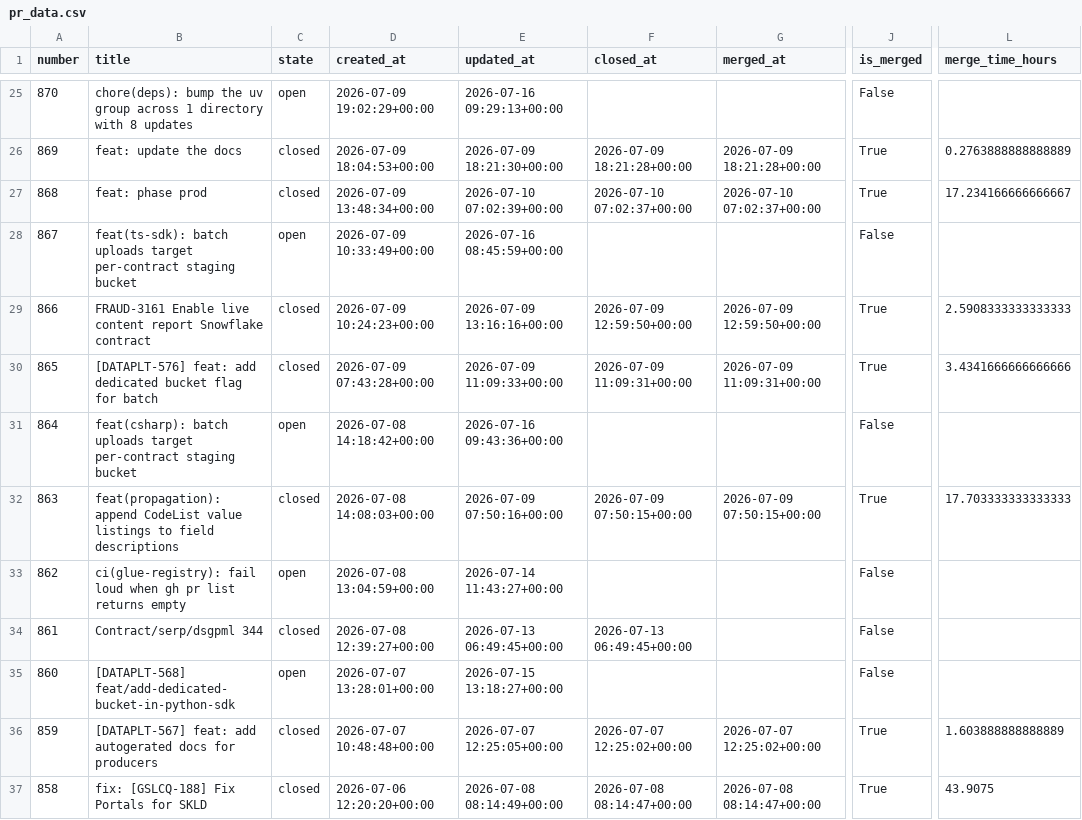
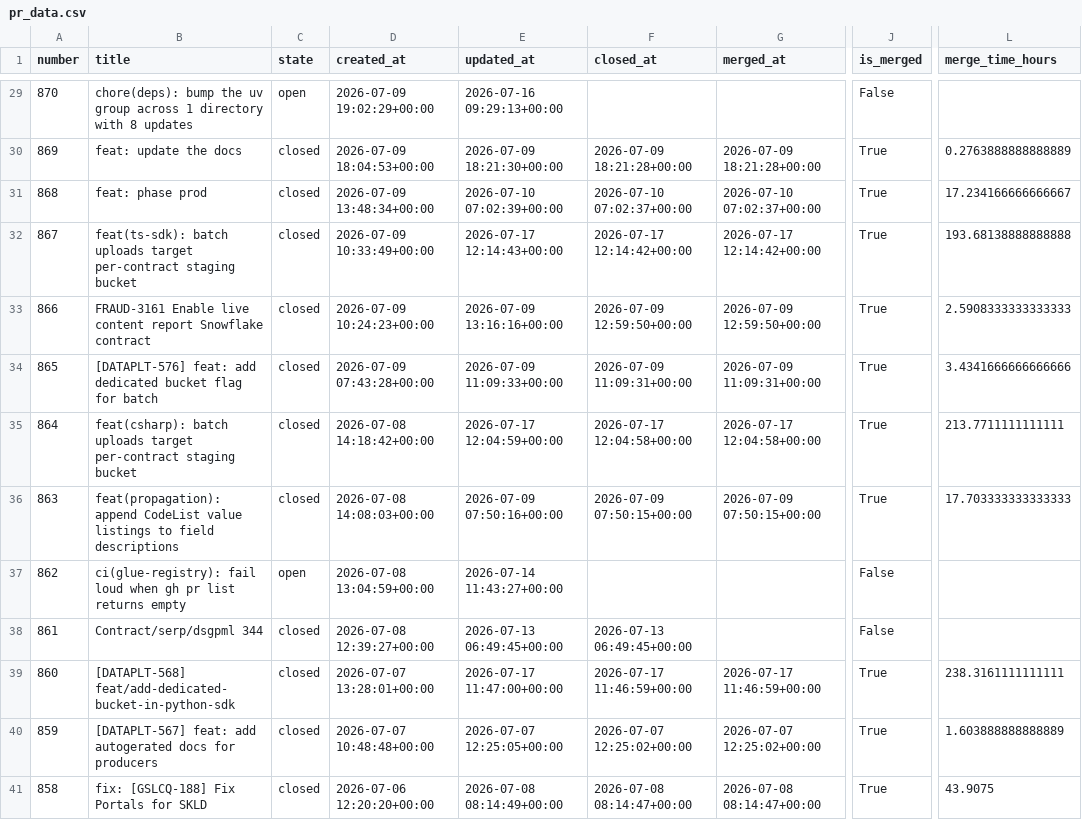
Before and after one commit to aviv-fathallahelmasri/github-pr-analytics, a CSV file: dashboard/data/pr_data.csv, drawn as a sheet; only a part is shown, gaps mark what is left out; addresses are those after the commit; the diff covers the shown part only; the diff names each change by its address in the sheet, - before the commit and + after, or states it on an @@ line.

```diff
--- a/dashboard/data/pr_data.csv
+++ b/dashboard/data/pr_data.csv
-C32 (state): open
+C32 (state): closed
-E32 (updated_at): 2026-07-16 08:45:59+00:00
+E32 (updated_at): 2026-07-17 12:14:43+00:00
-F32 (closed_at): (empty)
+F32 (closed_at): 2026-07-17 12:14:42+00:00
-G32 (merged_at): (empty)
+G32 (merged_at): 2026-07-17 12:14:42+00:00
-J32 (is_merged): False
+J32 (is_merged): True
-L32 (merge_time_hours): (empty)
+L32 (merge_time_hours): 193.68138888888888
-C35 (state): open
+C35 (state): closed
-E35 (updated_at): 2026-07-16 09:43:36+00:00
+E35 (updated_at): 2026-07-17 12:04:59+00:00
-F35 (closed_at): (empty)
+F35 (closed_at): 2026-07-17 12:04:58+00:00
-G35 (merged_at): (empty)
+G35 (merged_at): 2026-07-17 12:04:58+00:00
-J35 (is_merged): False
+J35 (is_merged): True
-L35 (merge_time_hours): (empty)
+L35 (merge_time_hours): 213.7711111111111
-C39 (state): open
+C39 (state): closed
-E39 (updated_at): 2026-07-15 13:18:27+00:00
+E39 (updated_at): 2026-07-17 11:47:00+00:00
-F39 (closed_at): (empty)
+F39 (closed_at): 2026-07-17 11:46:59+00:00
-G39 (merged_at): (empty)
+G39 (merged_at): 2026-07-17 11:46:59+00:00
-J39 (is_merged): False
+J39 (is_merged): True
-L39 (merge_time_hours): (empty)
+L39 (merge_time_hours): 238.3161111111111
```
Also changed, not shown: 5 added rows and 17 edited cells elsewhere in this file, 2 other files.
